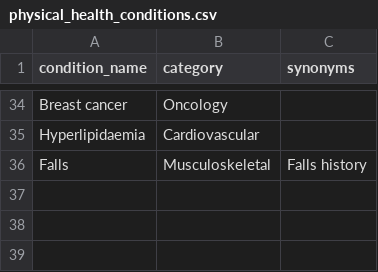
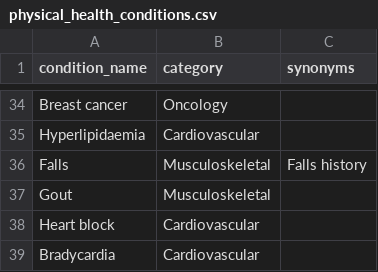
Before and after one commit to MGops/TabDash, a CSV file: data/physical_health_conditions.csv, drawn as a sheet; only a part is shown, gaps mark what is left out; the diff names each change by its address in the sheet, - before the commit and + after, or states it on an @@ line.

```diff
--- a/data/physical_health_conditions.csv
+++ b/data/physical_health_conditions.csv
+row 37: Gout | Musculoskeletal
+row 38: Heart block | Cardiovascular
+row 39: Bradycardia | Cardiovascular
```
Also changed, not shown: data/medication_classes.csv, data/stopp_rules.csv, 1 other file.
